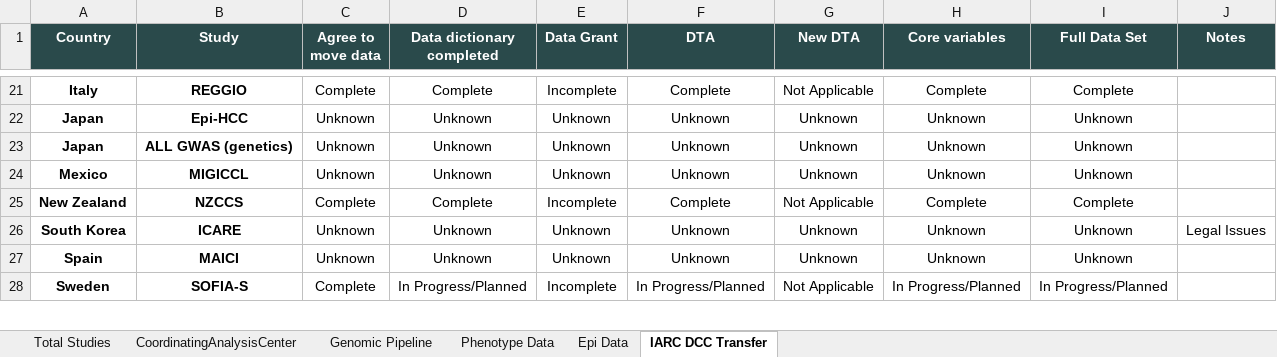
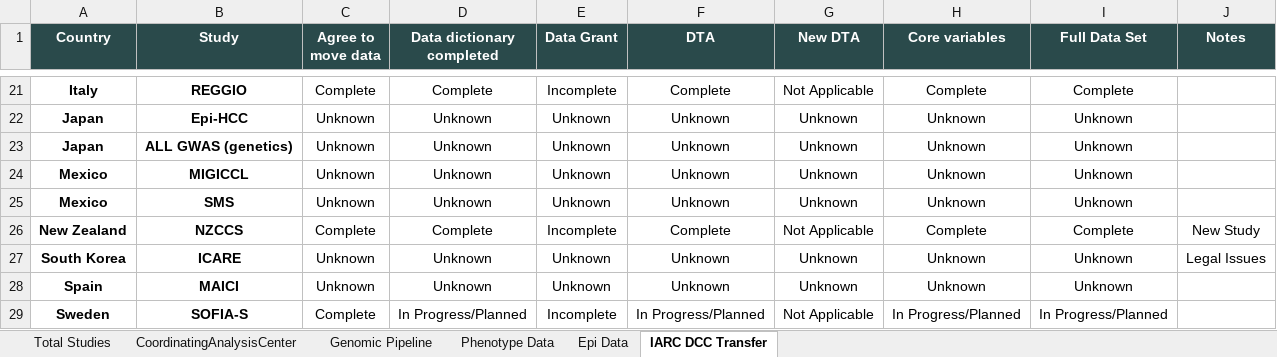
Before and after one commit to UMN371/CLIC-GLOBALL, an Excel workbook: clic_data.xlsx, sheet IARC DCC Transfer, drawn as a sheet; only a part is shown, gaps mark what is left out; values as stored, in another font and other column widths than the file's, no borders; conditional formats not drawn; addresses are those after the commit; the diff names each change by its address in the sheet, - before the commit and + after, or states it on an @@ line.

```diff
--- a/clic_data.xlsx (sheet IARC DCC Transfer)
+++ b/clic_data.xlsx (sheet IARC DCC Transfer)
+row 25: Mexico | SMS | Unknown | Unknown | Unknown | Unknown | Unknown | Unknown | Unknown
-J26 (Notes): (empty)
+J26 (Notes): New Study
```
Also changed, not shown: sheet Total Studies, sheet Genomic Pipeline, hidden cells, 1 other file.
